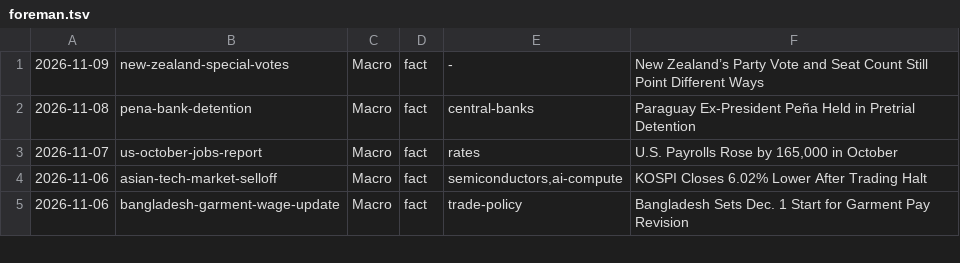
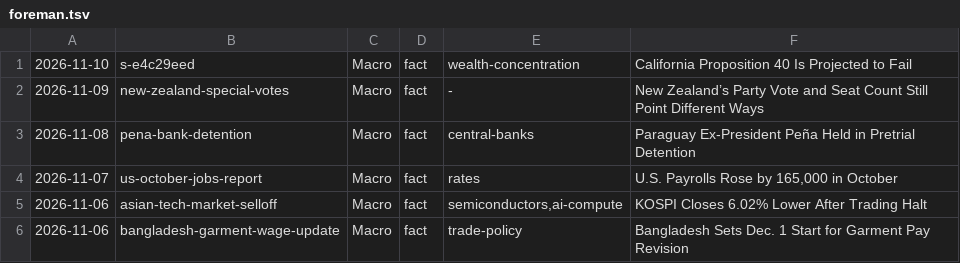
Before and after one commit to apresmoi/clankandslop, a TSV file: content/bylines/foreman.tsv, drawn as a sheet; only a part is shown; the diff names each change by its address in the sheet, - before the commit and + after, or states it on an @@ line.

```diff
--- a/content/bylines/foreman.tsv
+++ b/content/bylines/foreman.tsv
+row 1: 2026-11-10 | s-e4c29eed | Macro | fact | wealth-concentration | California Proposition 40 Is Projected to Fail
```
Also changed, not shown: content/bylines/cogsworth.tsv, content/bylines/graves.tsv, 17 other files.
